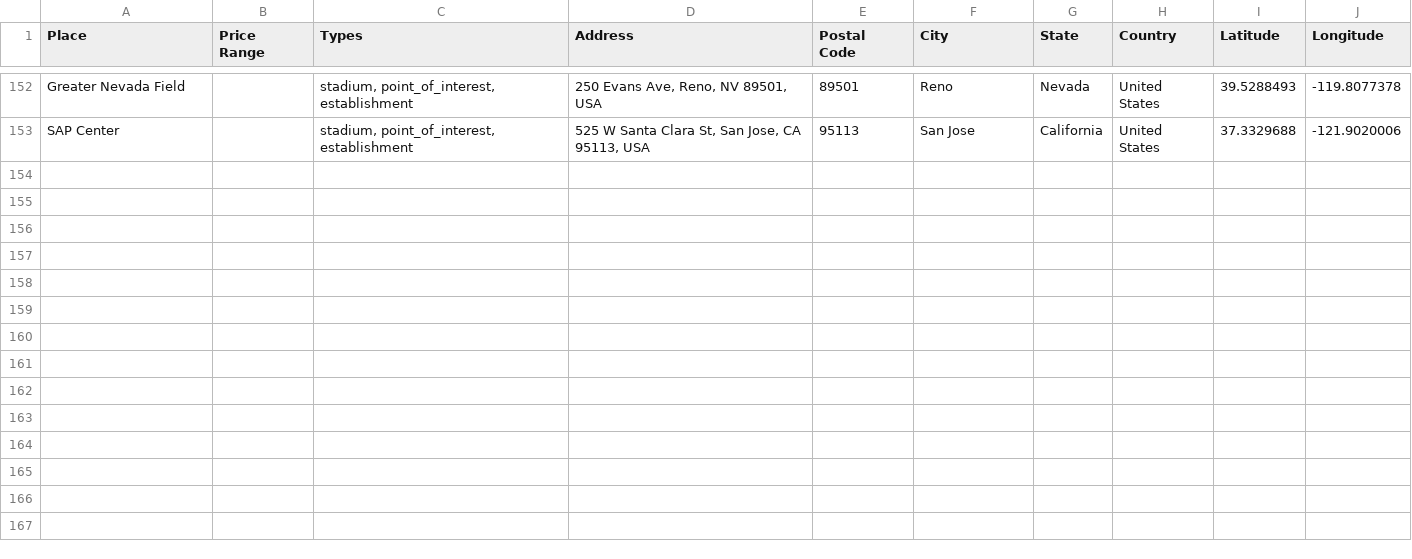
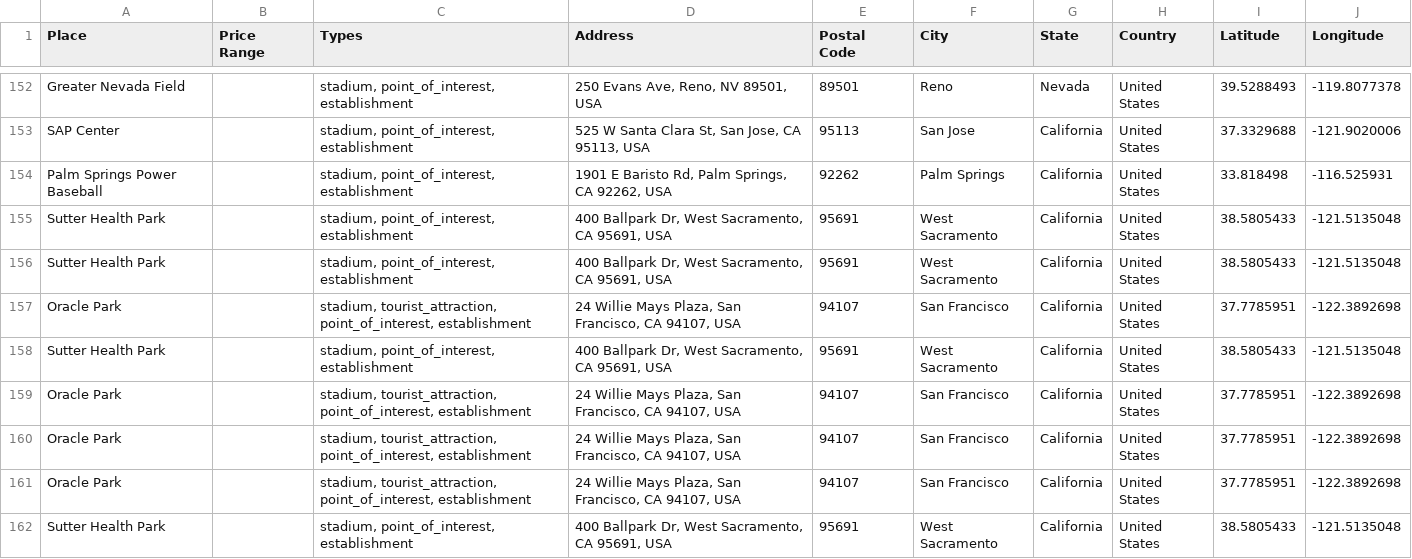
Before and after one commit to ireilly-reilly/JourneyGenius, a CSV file: journey-genius-data-scraping/activity_data.csv, drawn as a sheet; only a part is shown, gaps mark what is left out.

```diff
--- a/journey-genius-data-scraping/activity_data.csv
+++ b/journey-genius-data-scraping/activity_data.csv
@@ -153 +153,10 @@ Greater Nevada Field,,"stadium, point_of_interest, establishment","250 Evans Ave
 SAP Center,,"stadium, point_of_interest, establishment","525 W Santa Clara St, San Jose, CA 95113, USA",95113,San Jose,California,United States,37.3329688,-121.9020006
+Palm Springs Power Baseball,,"stadium, point_of_interest, establishment","1901 E Baristo Rd, Palm Springs, CA 92262, USA",92262,Palm Springs,California,United States,33.818498,-116.525931
+Sutter Health Park,,"stadium, point_of_interest, establishment","400 Ballpark Dr, West Sacramento, CA 95691, USA",95691,West Sacramento,California,United States,38.5805433,-121.5135048
+Sutter Health Park,,"stadium, point_of_interest, establishment","400 Ballpark Dr, West Sacramento, CA 95691, USA",95691,West Sacramento,California,United States,38.5805433,-121.5135048
+Oracle Park,,"stadium, tourist_attraction, point_of_interest, establishment","24 Willie Mays Plaza, San Francisco, CA 94107, USA",94107,San Francisco,California,United States,37.7785951,-122.3892698
+Sutter Health Park,,"stadium, point_of_interest, establishment","400 Ballpark Dr, West Sacramento, CA 95691, USA",95691,West Sacramento,California,United States,38.5805433,-121.5135048
+Oracle Park,,"stadium, tourist_attraction, point_of_interest, establishment","24 Willie Mays Plaza, San Francisco, CA 94107, USA",94107,San Francisco,California,United States,37.7785951,-122.3892698
+Oracle Park,,"stadium, tourist_attraction, point_of_interest, establishment","24 Willie Mays Plaza, San Francisco, CA 94107, USA",94107,San Francisco,California,United States,37.7785951,-122.3892698
+Oracle Park,,"stadium, tourist_attraction, point_of_interest, establishment","24 Willie Mays Plaza, San Francisco, CA 94107, USA",94107,San Francisco,California,United States,37.7785951,-122.3892698
+Sutter Health Park,,"stadium, point_of_interest, establishment","400 Ballpark Dr, West Sacramento, CA 95691, USA",95691,West Sacramento,California,United States,38.5805433,-121.5135048
```
Also changed, not shown: journey-genius-data-scraping/hotel_data.csv, journey-genius-data-scraping/landmark_data.csv, 5 other files.
